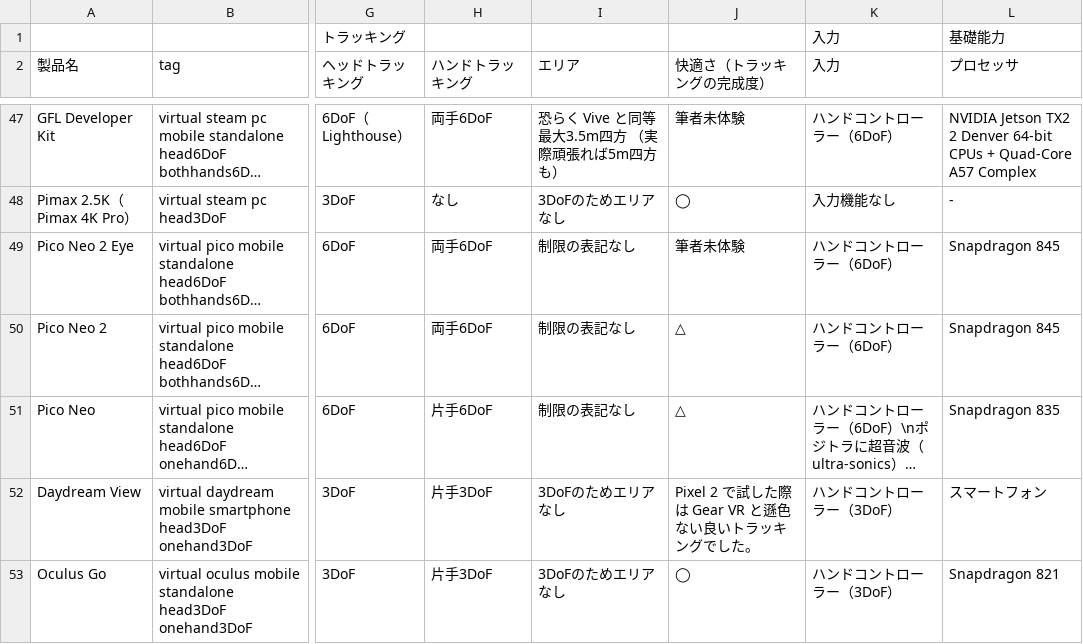
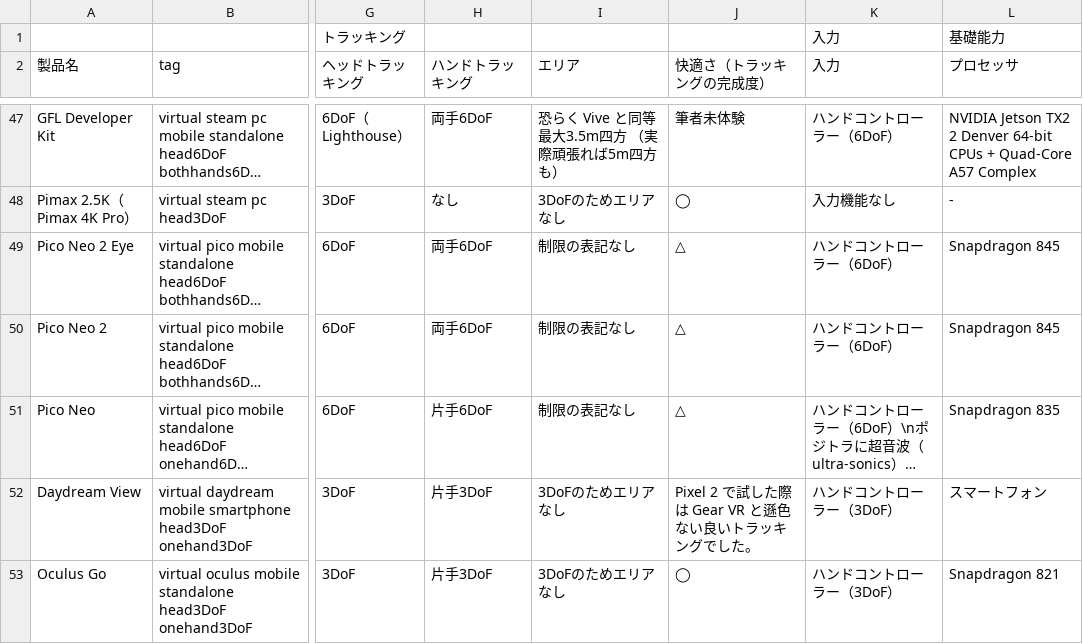
Before and after one commit to yutokun/XR-Headset-Comparison, a TSV file: headset.tsv, drawn as a sheet; only a part is shown, gaps mark what is left out; long unchanged cells end in …; the diff names each change by its address in the sheet, - before the commit and + after, or states it on an @@ line.

Commit message:
Pico Neo 2 Eye の快適さ

```diff
--- a/headset.tsv
+++ b/headset.tsv
-J49 (快適さ（トラッキングの完成度）): 筆者未体験
+J49 (快適さ（トラッキングの完成度）): △
```
